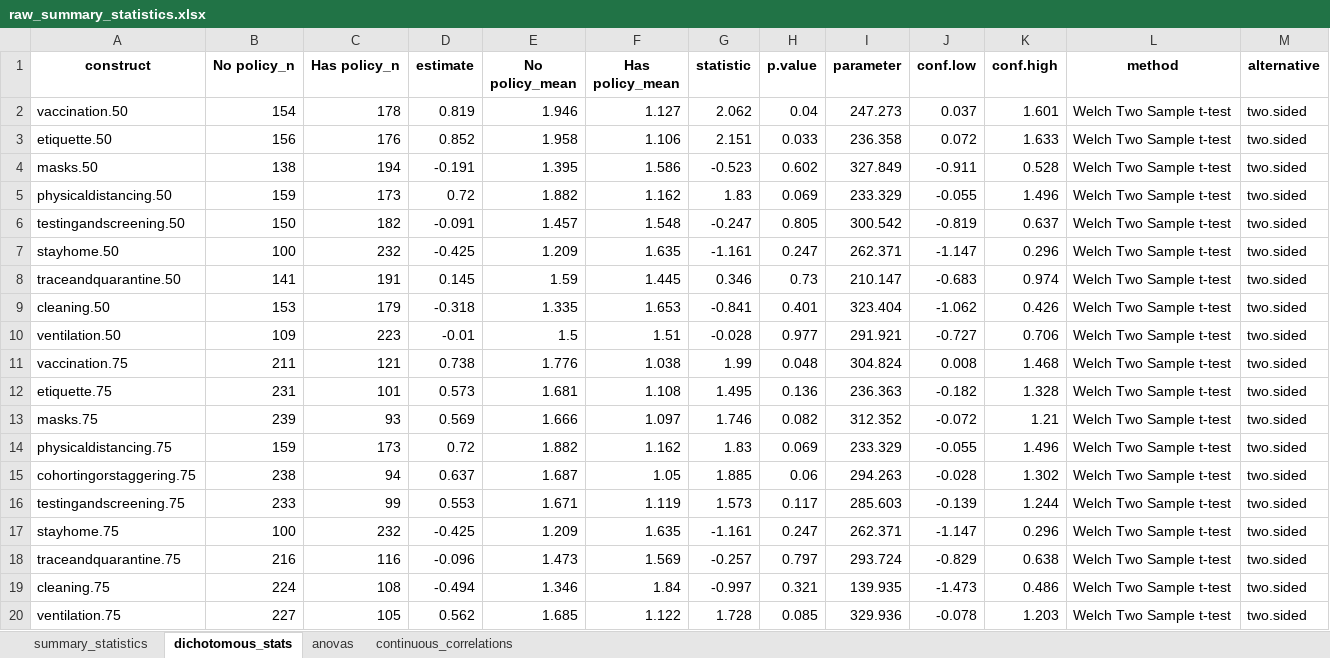
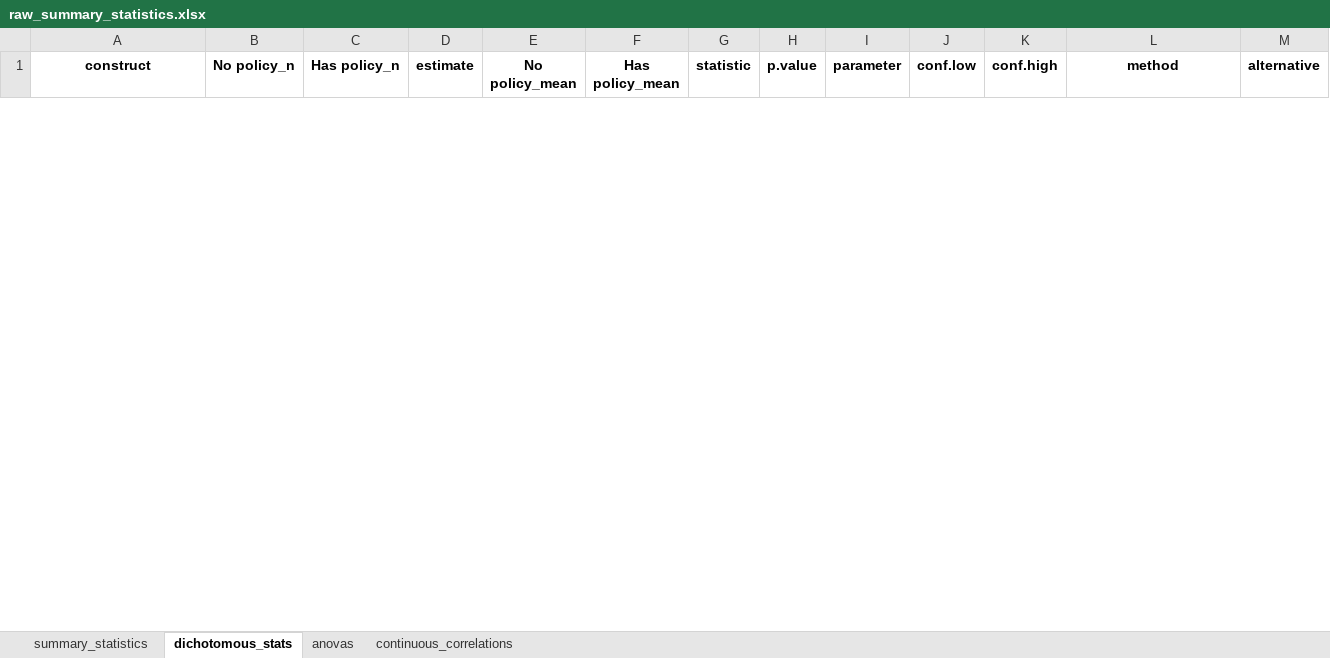
Before and after one commit to ztimpeicf/nscps_district_cases, an Excel workbook: raw_summary_statistics.xlsx, sheet dichotomous_stats, drawn as a sheet; only a part is shown; values as stored, in another font and other column widths than the file's, no borders; removed rows and columns are numbered as before the commit, all else as after; the diff covers the shown part only; the diff names each change by its address in the sheet, - before the commit and + after, or states it on an @@ line.

```diff
--- a/raw_summary_statistics.xlsx (sheet dichotomous_stats)
+++ b/raw_summary_statistics.xlsx (sheet dichotomous_stats)
-row 2: vaccination.50 | 154 | 178 | 0.819 | 1.946 | 1.127 | 2.062 | 0.04 | 247.273 | 0.037 | 1.601 | Welch Two Sample t-test | two.sided
-row 3: etiquette.50 | 156 | 176 | 0.852 | 1.958 | 1.106 | 2.151 | 0.033 | 236.358 | 0.072 | 1.633 | Welch Two Sample t-test | two.sided
-row 4: masks.50 | 138 | 194 | -0.191 | 1.395 | 1.586 | -0.523 | 0.602 | 327.849 | -0.911 | 0.528 | Welch Two Sample t-test | two.sided
-row 5: physicaldistancing.50 | 159 | 173 | 0.72 | 1.882 | 1.162 | 1.83 | 0.069 | 233.329 | -0.055 | 1.496 | Welch Two Sample t-test | two.sided
-row 6: testingandscreening.50 | 150 | 182 | -0.091 | 1.457 | 1.548 | -0.247 | 0.805 | 300.542 | -0.819 | 0.637 | Welch Two Sample t-test | two.sided
-row 7: stayhome.50 | 100 | 232 | -0.425 | 1.209 | 1.635 | -1.161 | 0.247 | 262.371 | -1.147 | 0.296 | Welch Two Sample t-test | two.sided
-row 8: traceandquarantine.50 | 141 | 191 | 0.145 | 1.59 | 1.445 | 0.346 | 0.73 | 210.147 | -0.683 | 0.974 | Welch Two Sample t-test | two.sided
-row 9: cleaning.50 | 153 | 179 | -0.318 | 1.335 | 1.653 | -0.841 | 0.401 | 323.404 | -1.062 | 0.426 | Welch Two Sample t-test | two.sided
-row 10: ventilation.50 | 109 | 223 | -0.01 | 1.5 | 1.51 | -0.028 | 0.977 | 291.921 | -0.727 | 0.706 | Welch Two Sample t-test | two.sided
-row 11: vaccination.75 | 211 | 121 | 0.738 | 1.776 | 1.038 | 1.99 | 0.048 | 304.824 | 0.008 | 1.468 | Welch Two Sample t-test | two.sided
-row 12: etiquette.75 | 231 | 101 | 0.573 | 1.681 | 1.108 | 1.495 | 0.136 | 236.363 | -0.182 | 1.328 | Welch Two Sample t-test | two.sided
-row 13: masks.75 | 239 | 93 | 0.569 | 1.666 | 1.097 | 1.746 | 0.082 | 312.352 | -0.072 | 1.21 | Welch Two Sample t-test | two.sided
-row 14: physicaldistancing.75 | 159 | 173 | 0.72 | 1.882 | 1.162 | 1.83 | 0.069 | 233.329 | -0.055 | 1.496 | Welch Two Sample t-test | two.sided
-row 15: cohortingorstaggering.75 | 238 | 94 | 0.637 | 1.687 | 1.05 | 1.885 | 0.06 | 294.263 | -0.028 | 1.302 | Welch Two Sample t-test | two.sided
-row 16: testingandscreening.75 | 233 | 99 | 0.553 | 1.671 | 1.119 | 1.573 | 0.117 | 285.603 | -0.139 | 1.244 | Welch Two Sample t-test | two.sided
-row 17: stayhome.75 | 100 | 232 | -0.425 | 1.209 | 1.635 | -1.161 | 0.247 | 262.371 | -1.147 | 0.296 | Welch Two Sample t-test | two.sided
-row 18: traceandquarantine.75 | 216 | 116 | -0.096 | 1.473 | 1.569 | -0.257 | 0.797 | 293.724 | -0.829 | 0.638 | Welch Two Sample t-test | two.sided
-row 19: cleaning.75 | 224 | 108 | -0.494 | 1.346 | 1.84 | -0.997 | 0.321 | 139.935 | -1.473 | 0.486 | Welch Two Sample t-test | two.sided
-row 20: ventilation.75 | 227 | 105 | 0.562 | 1.685 | 1.122 | 1.728 | 0.085 | 329.936 | -0.078 | 1.203 | Welch Two Sample t-test | two.sided
```
Also changed, not shown: 10 added rows and 19 removed rows elsewhere in this sheet, sheet summary_statistics, sheet continuous_correlations, sheet anovas, analytic_data.xlsx, district_policy_items.xlsx, 12 other files.
